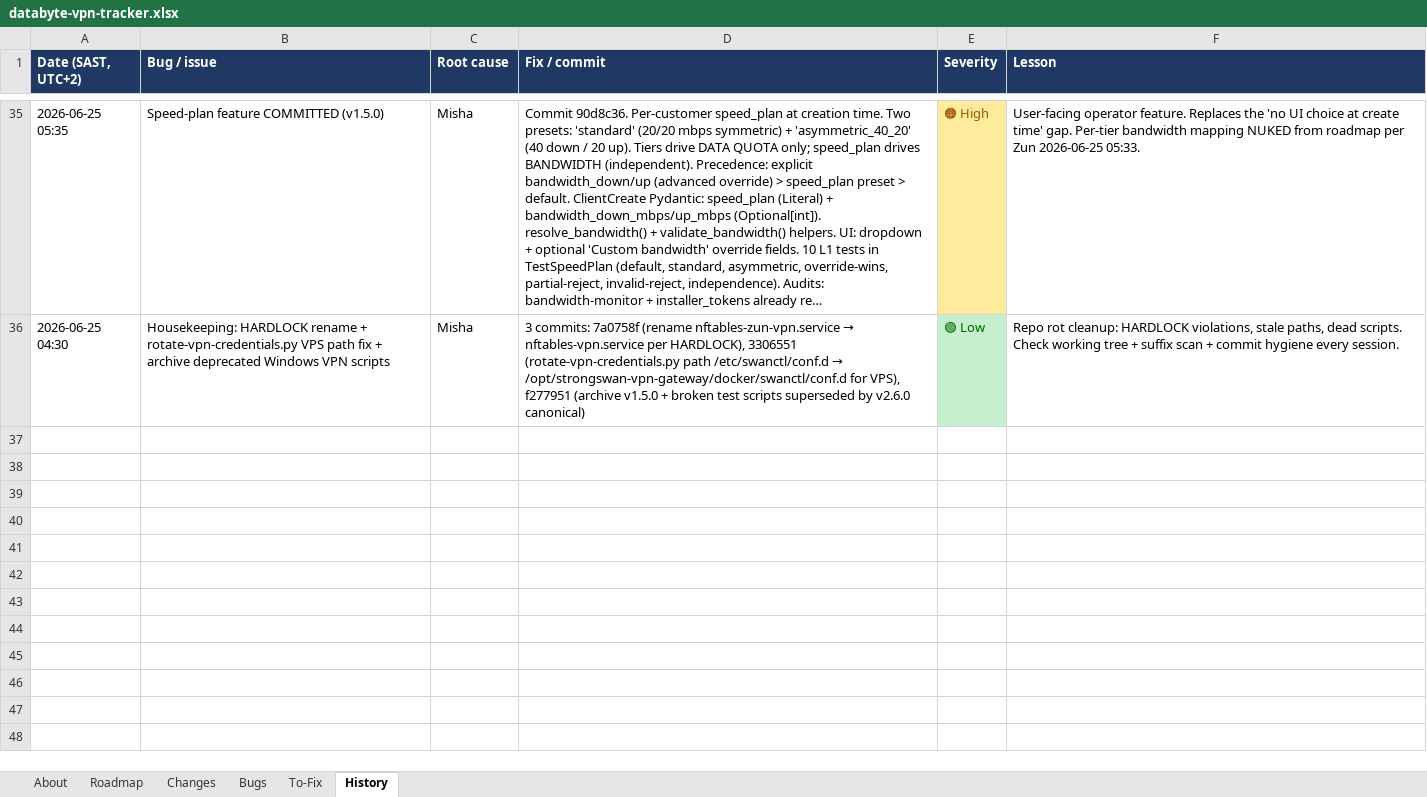
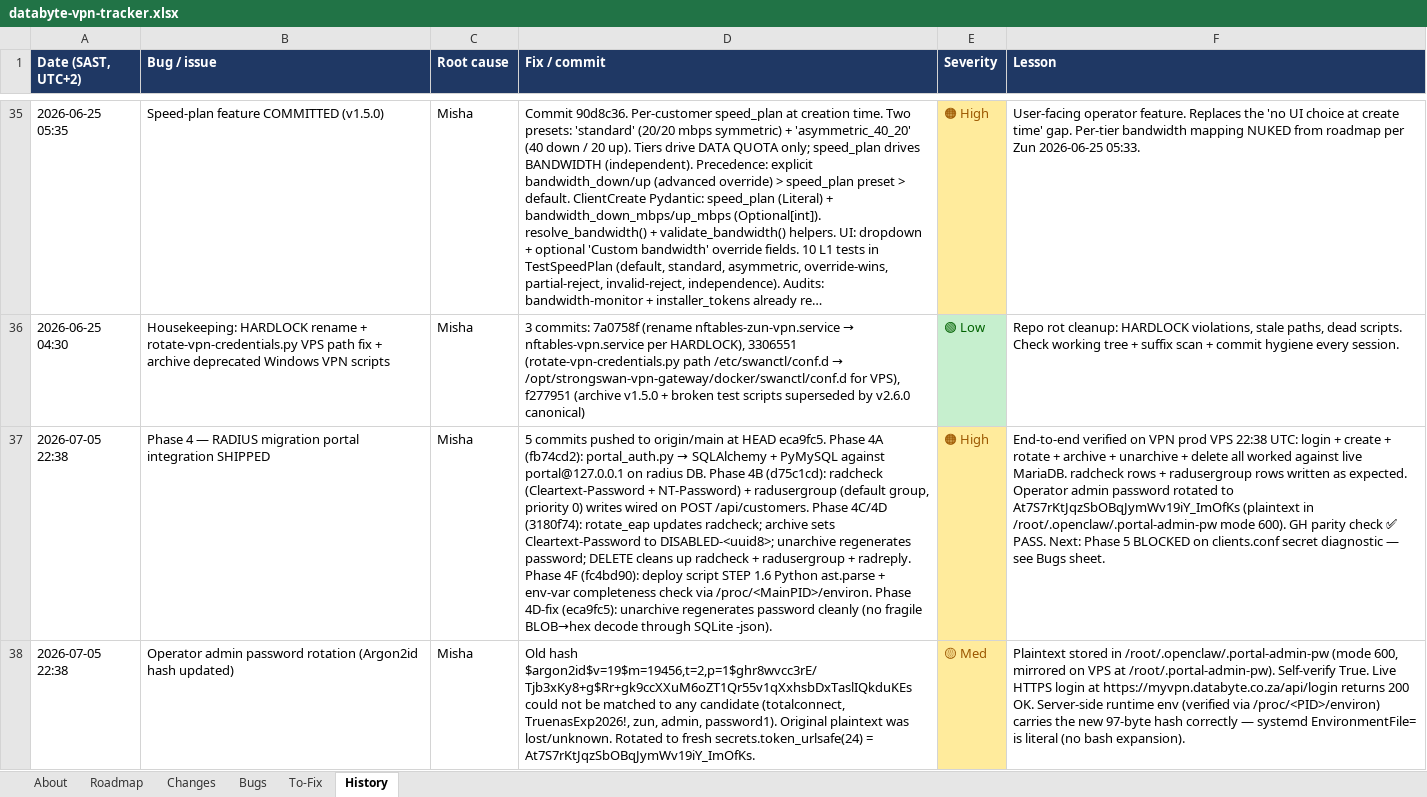
Before and after one commit to Dippie-WP/databyte-Ikev2, an Excel workbook: tracker/databyte-vpn-tracker.xlsx, sheet History, drawn as a sheet; only a part is shown, gaps mark what is left out; long unchanged cells end in …; values as stored, in another font and other column widths than the file's, no borders; the diff names each change by its address in the sheet, - before the commit and + after, or states it on an @@ line.

```diff
--- a/tracker/databyte-vpn-tracker.xlsx (sheet History)
+++ b/tracker/databyte-vpn-tracker.xlsx (sheet History)
+row 37: 2026-07-05 22:38 | Phase 4 — RADIUS migration portal integration SHIPPED | Misha | 5 commits pushed to origin/main at HEAD eca9fc5. Phase 4A (fb74cd2): portal_auth.py → SQLAlchemy + PyMySQL against portal@127.0.0.1 on radius DB. Phase 4B (d75c1cd): radcheck (Cleartext-Password + NT-Password) + radusergroup (default group, priority 0) writes wired on POST /api/customers. Phase 4C/4D (3180f74): rotate_eap updates radcheck; archive sets Cleartext-Password to DISABLED-<uuid8>; unarchive regenerates password; DELETE cleans up radcheck + radusergroup + radreply. Phase 4F (fc4bd90): deploy script STEP 1.6 Python ast.parse + env-var completeness check via /proc/<MainPID>/environ. Phase 4D-fix (eca9fc5): unarchive regenerates password cleanly (no fragile BLOB→hex decode through SQLite -json). | 🟠 High | End-to-end verified on VPN prod VPS 22:38 UTC: login + create + rotate + archive + unarchive + delete all worked against live MariaDB. radcheck rows + radusergroup rows written as expected. Operator admin password rotated to At7S7rKtJqzSbOBqJymWv19iY_ImOfKs (plaintext in /root/.openclaw/.portal-admin-pw mode 600). GH parity check ✅ PASS. Next: Phase 5 BLOCKED on clients.conf secret diagnostic — see Bugs sheet.
+row 38: 2026-07-05 22:38 | Operator admin password rotation (Argon2id hash updated) | Misha | Old hash $argon2id$v=19$m=19456,t=2,p=1$ghr8wvcc3rE/Tjb3xKy8+g$Rr+gk9ccXXuM6oZT1Qr55v1qXxhsbDxTaslIQkduKEs could not be matched to any candidate (totalconnect, TruenasExp2026!, zun, admin, password1). Original plaintext was lost/unknown. Rotated to fresh secrets.token_urlsafe(24) = At7S7rKtJqzSbOBqJymWv19iY_ImOfKs. | 🟡 Med | Plaintext stored in /root/.openclaw/.portal-admin-pw (mode 600, mirrored on VPS at /root/.portal-admin-pw). Self-verify True. Live HTTPS login at https://myvpn.databyte.co.za/api/login returns 200 OK. Server-side runtime env (verified via /proc/<PID>/environ) carries the new 97-byte hash correctly — systemd EnvironmentFile= is literal (no bash expansion).
```
Also changed, not shown: sheet Bugs, sheet To-Fix, sheet About, 1 other file.
